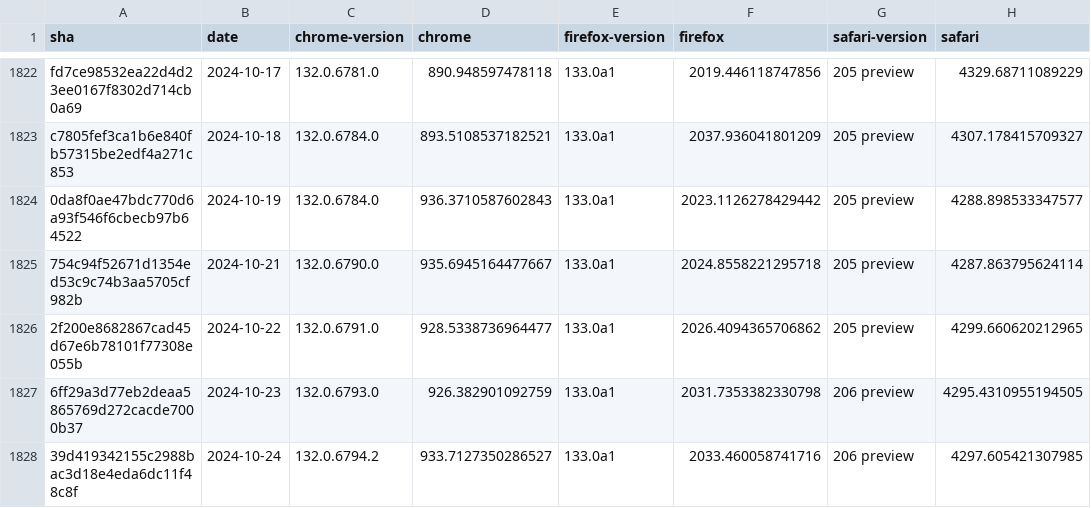
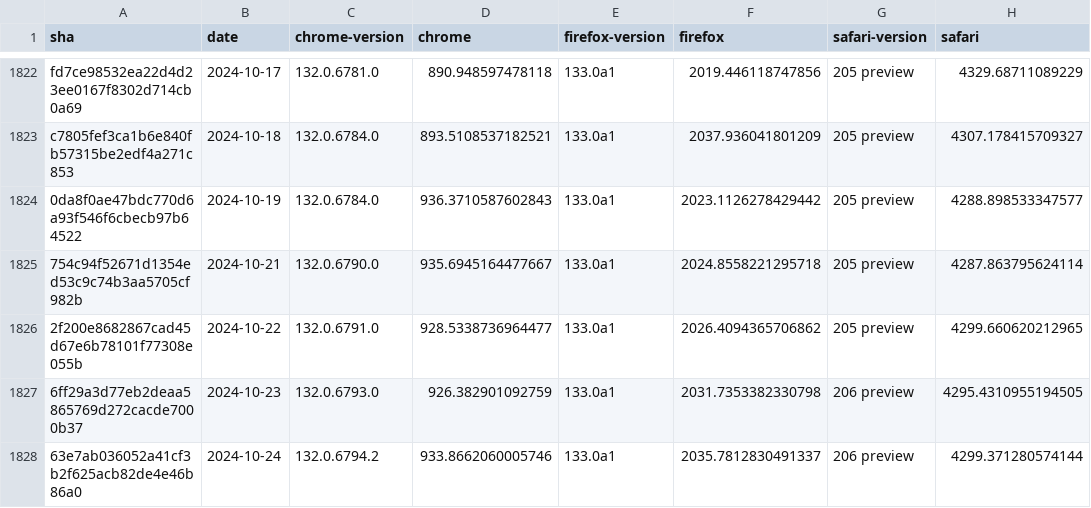
Before and after one commit to gsnedders/results-analysis, a CSV file: data/experimental-browser-specific-failures.csv, drawn as a sheet; only a part is shown, gaps mark what is left out.

```diff
--- a/data/experimental-browser-specific-failures.csv
+++ b/data/experimental-browser-specific-failures.csv
@@ -1827,2 +1827,2 @@ c7805fef3ca1b6e840fb57315be2edf4a271c853,2024-10-18,132.0.6784.0,893.51085371825
 6ff29a3d77eb2deaa5865769d272cacde7000b37,2024-10-23,132.0.6793.0,926.382901092759,133.0a1,2031.7353382330798,206 preview,4295.4310955194505
-39d419342155c2988bac3d18e4eda6dc11f48c8f,2024-10-24,132.0.6794.2,933.7127350286527,133.0a1,2033.460058741716,206 preview,4297.605421307985
+63e7ab036052a41cf3b2f625acb82de4e46b86a0,2024-10-24,132.0.6794.2,933.8662060005746,133.0a1,2035.7812830491337,206 preview,4299.371280574144
```
Also changed, not shown: data/interop-2023/interop-2023-experimental-v2.csv, data/interop-2024/interop-2024-experimental-v2.csv.
